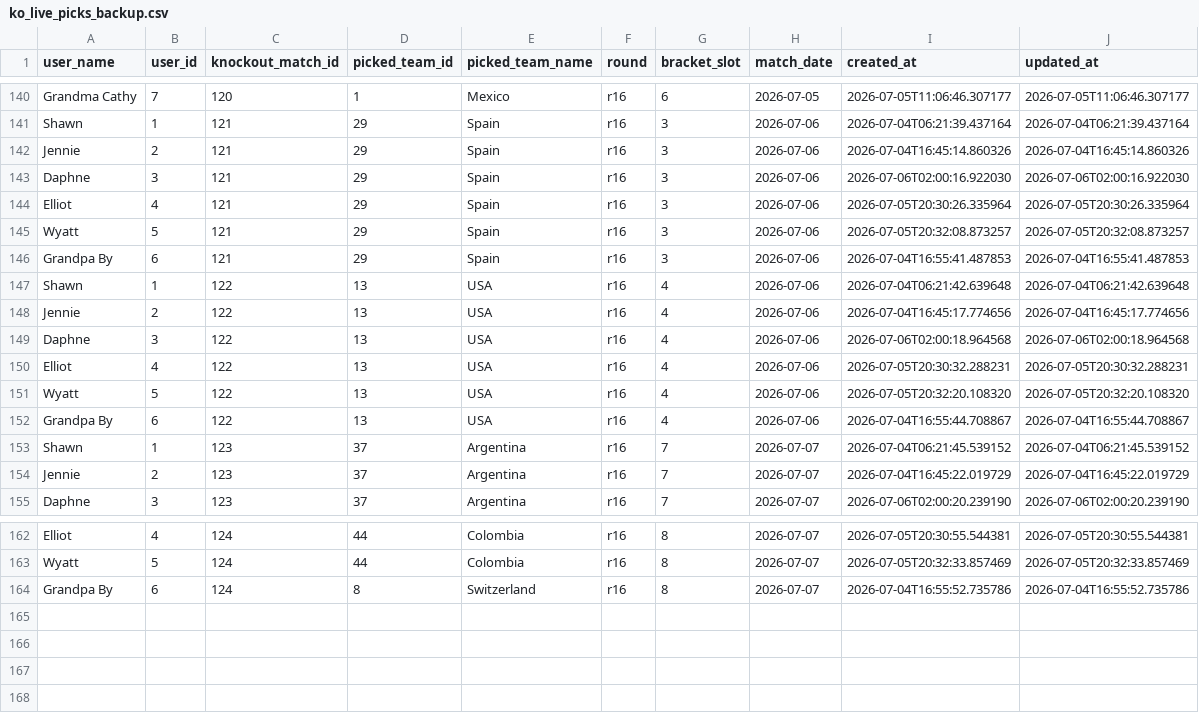
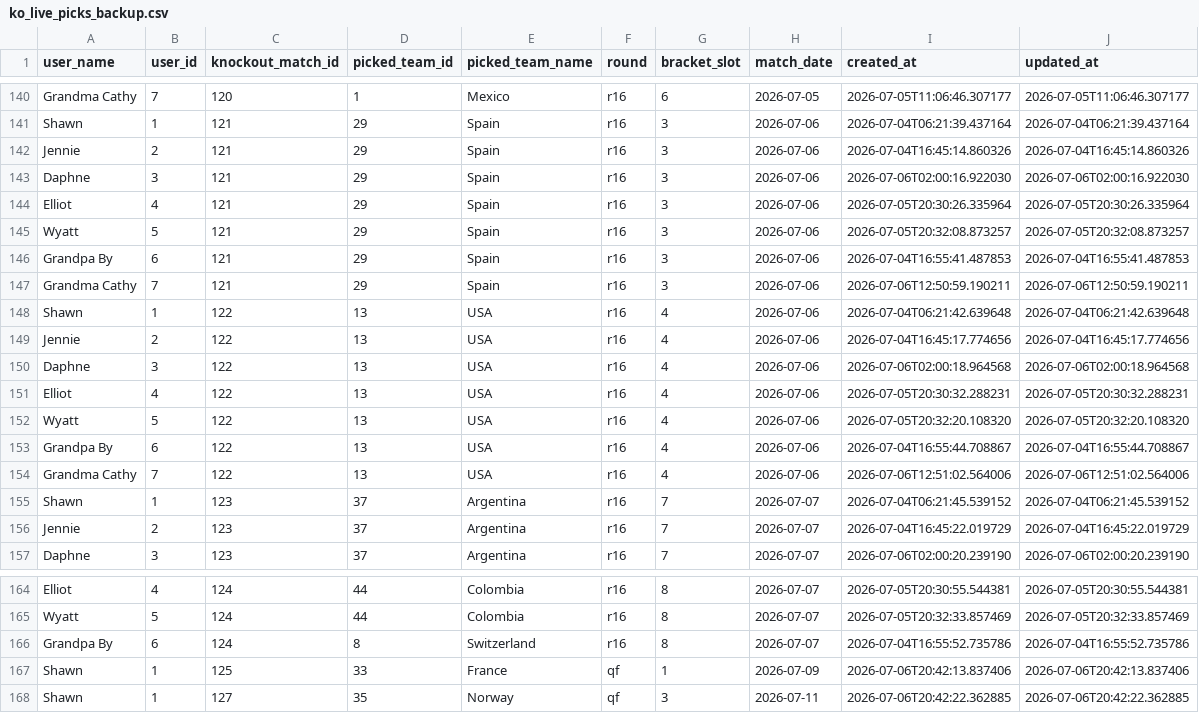
Before and after one commit to sme327/world-cup-family-hq, a CSV file: data/ko_live_picks_backup.csv, drawn as a sheet; only a part is shown, gaps mark what is left out; the diff names each change by its address in the sheet, - before the commit and + after, or states it on an @@ line.

Commit message:
Auto-backup (ko-result) — 2026-07-06 21:04 UTC

```diff
--- a/data/ko_live_picks_backup.csv
+++ b/data/ko_live_picks_backup.csv
+row 147: Grandma Cathy | 7 | 121 | 29 | Spain | r16 | 3 | 2026-07-06 | 2026-07-06T12:50:59.190211 | 2026-07-06T12:50:59.190211
+row 154: Grandma Cathy | 7 | 122 | 13 | USA | r16 | 4 | 2026-07-06 | 2026-07-06T12:51:02.564006 | 2026-07-06T12:51:02.564006
+row 167: Shawn | 1 | 125 | 33 | France | qf | 1 | 2026-07-09 | 2026-07-06T20:42:13.837406 | 2026-07-06T20:42:13.837406
+row 168: Shawn | 1 | 127 | 35 | Norway | qf | 3 | 2026-07-11 | 2026-07-06T20:42:22.362885 | 2026-07-06T20:42:22.362885
```
